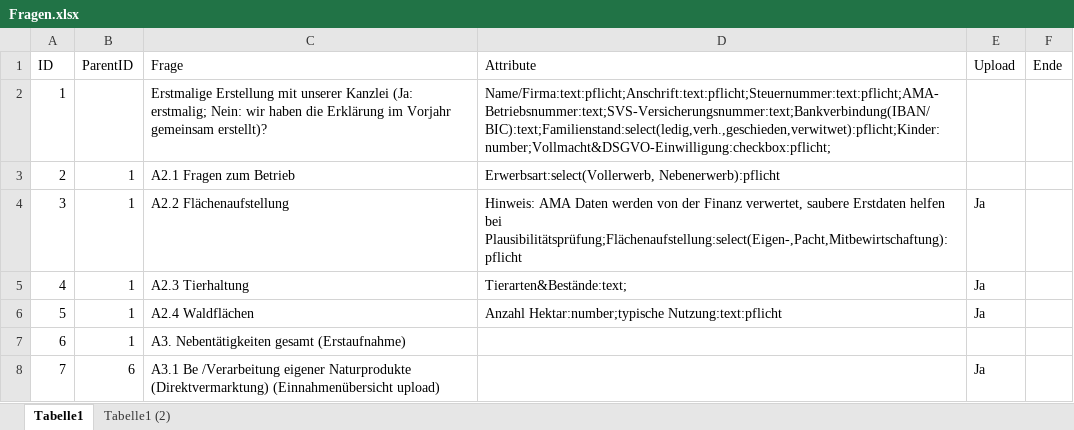
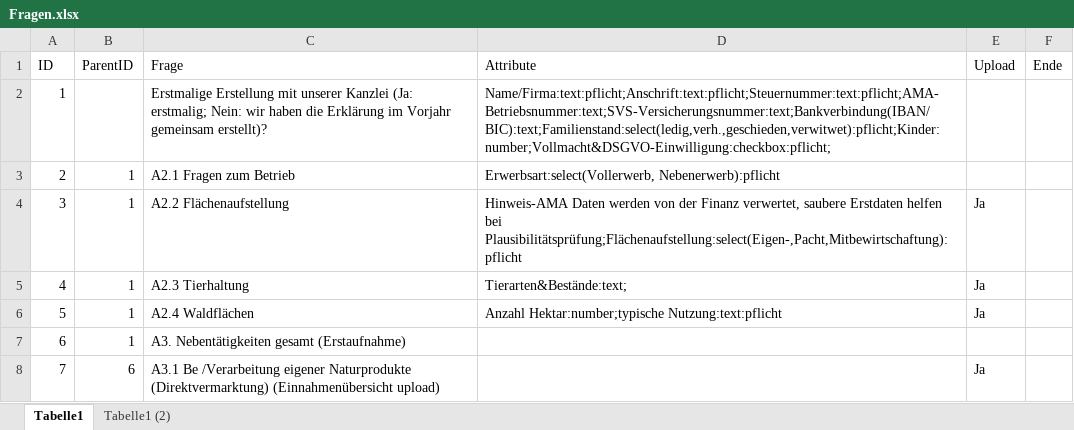
Before and after one commit to Geralf1960/formular4, an Excel workbook: Fragen.xlsx, sheet Tabelle1, drawn as a sheet; only a part is shown; values as stored, in another font and other column widths than the file's, no borders; the diff names each change by its address in the sheet, - before the commit and + after, or states it on an @@ line.

Commit message:
Add files via upload

```diff
--- a/Fragen.xlsx (sheet Tabelle1)
+++ b/Fragen.xlsx (sheet Tabelle1)
-D4 (Attribute): Hinweis: AMA Daten werden…
+D4 (Attribute): Hinweis-AMA Daten werden…
```
